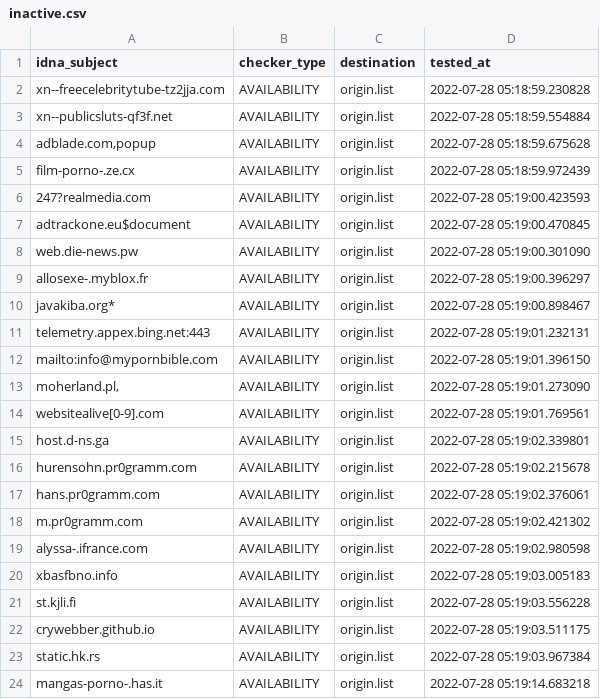
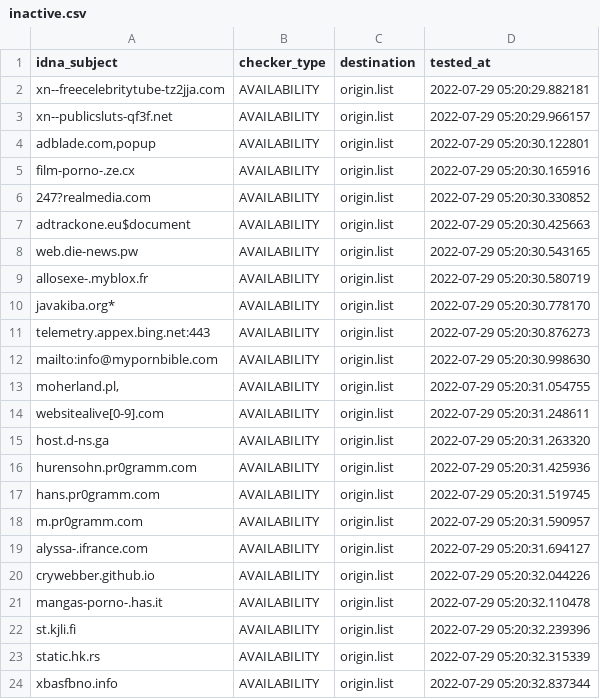
Before and after one commit to dead-hosts/repository-structure, a CSV file: .pyfunceble/inactive.csv, drawn as a sheet.

```diff
--- a/.pyfunceble/inactive.csv
+++ b/.pyfunceble/inactive.csv
@@ -1,24 +1,24 @@
 idna_subject,checker_type,destination,tested_at
-xn--freecelebritytube-tz2jja.com,AVAILABILITY,origin.list,2022-07-28 05:18:59.230828
-xn--publicsluts-qf3f.net,AVAILABILITY,origin.list,2022-07-28 05:18:59.554884
-"adblade.com,popup",AVAILABILITY,origin.list,2022-07-28 05:18:59.675628
-film-porno-.ze.cx,AVAILABILITY,origin.list,2022-07-28 05:18:59.972439
-247?realmedia.com,AVAILABILITY,origin.list,2022-07-28 05:19:00.423593
-adtrackone.eu$document,AVAILABILITY,origin.list,2022-07-28 05:19:00.470845
-web.die-news.pw,AVAILABILITY,origin.list,2022-07-28 05:19:00.301090
-allosexe-.myblox.fr,AVAILABILITY,origin.list,2022-07-28 05:19:00.396297
-javakiba.org*,AVAILABILITY,origin.list,2022-07-28 05:19:00.898467
-telemetry.appex.bing.net:443,AVAILABILITY,origin.list,2022-07-28 05:19:01.232131
-mailto:info@mypornbible.com,AVAILABILITY,origin.list,2022-07-28 05:19:01.396150
-"moherland.pl,",AVAILABILITY,origin.list,2022-07-28 05:19:01.273090
-websitealive[0-9].com,AVAILABILITY,origin.list,2022-07-28 05:19:01.769561
-host.d-ns.ga,AVAILABILITY,origin.list,2022-07-28 05:19:02.339801
-hurensohn.pr0gramm.com,AVAILABILITY,origin.list,2022-07-28 05:19:02.215678
-hans.pr0gramm.com,AVAILABILITY,origin.list,2022-07-28 05:19:02.376061
-m.pr0gramm.com,AVAILABILITY,origin.list,2022-07-28 05:19:02.421302
-alyssa-.ifrance.com,AVAILABILITY,origin.list,2022-07-28 05:19:02.980598
-xbasfbno.info,AVAILABILITY,origin.list,2022-07-28 05:19:03.005183
-st.kjli.fi,AVAILABILITY,origin.list,2022-07-28 05:19:03.556228
-crywebber.github.io,AVAILABILITY,origin.list,2022-07-28 05:19:03.511175
-static.hk.rs,AVAILABILITY,origin.list,2022-07-28 05:19:03.967384
-mangas-porno-.has.it,AVAILABILITY,origin.list,2022-07-28 05:19:14.683218
+xn--freecelebritytube-tz2jja.com,AVAILABILITY,origin.list,2022-07-29 05:20:29.882181
+xn--publicsluts-qf3f.net,AVAILABILITY,origin.list,2022-07-29 05:20:29.966157
+"adblade.com,popup",AVAILABILITY,origin.list,2022-07-29 05:20:30.122801
+film-porno-.ze.cx,AVAILABILITY,origin.list,2022-07-29 05:20:30.165916
+247?realmedia.com,AVAILABILITY,origin.list,2022-07-29 05:20:30.330852
+adtrackone.eu$document,AVAILABILITY,origin.list,2022-07-29 05:20:30.425663
+web.die-news.pw,AVAILABILITY,origin.list,2022-07-29 05:20:30.543165
+allosexe-.myblox.fr,AVAILABILITY,origin.list,2022-07-29 05:20:30.580719
+javakiba.org*,AVAILABILITY,origin.list,2022-07-29 05:20:30.778170
+telemetry.appex.bing.net:443,AVAILABILITY,origin.list,2022-07-29 05:20:30.876273
+mailto:info@mypornbible.com,AVAILABILITY,origin.list,2022-07-29 05:20:30.998630
+"moherland.pl,",AVAILABILITY,origin.list,2022-07-29 05:20:31.054755
+websitealive[0-9].com,AVAILABILITY,origin.list,2022-07-29 05:20:31.248611
+host.d-ns.ga,AVAILABILITY,origin.list,2022-07-29 05:20:31.263320
+hurensohn.pr0gramm.com,AVAILABILITY,origin.list,2022-07-29 05:20:31.425936
+hans.pr0gramm.com,AVAILABILITY,origin.list,2022-07-29 05:20:31.519745
+m.pr0gramm.com,AVAILABILITY,origin.list,2022-07-29 05:20:31.590957
+alyssa-.ifrance.com,AVAILABILITY,origin.list,2022-07-29 05:20:31.694127
+crywebber.github.io,AVAILABILITY,origin.list,2022-07-29 05:20:32.044226
+mangas-porno-.has.it,AVAILABILITY,origin.list,2022-07-29 05:20:32.110478
+st.kjli.fi,AVAILABILITY,origin.list,2022-07-29 05:20:32.239396
+static.hk.rs,AVAILABILITY,origin.list,2022-07-29 05:20:32.315339
+xbasfbno.info,AVAILABILITY,origin.list,2022-07-29 05:20:32.837344
```
Also changed, not shown: 11 other files.
